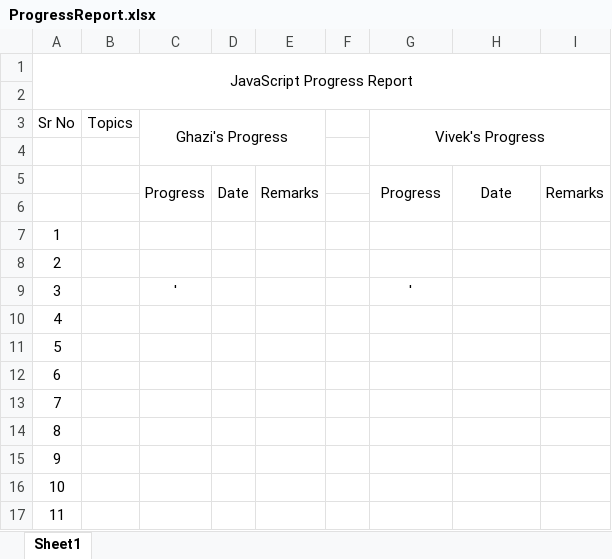
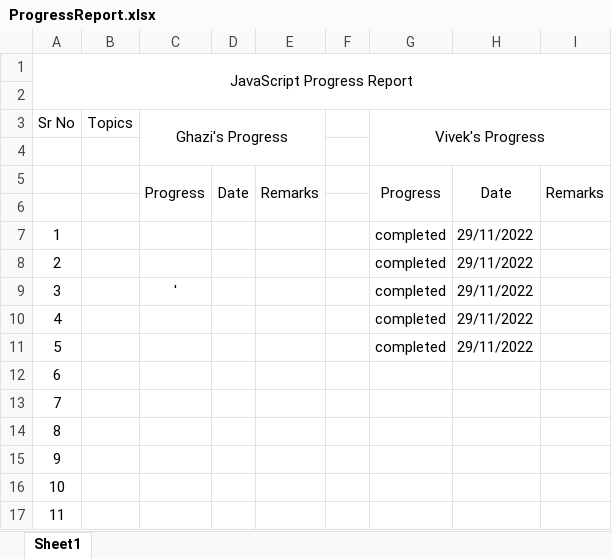
Before and after one commit to Ghazi-Khan/Interview-Preparation, an Excel workbook: JS/ProgressReport.xlsx, sheet Sheet1, drawn as a sheet; only a part is shown; values as stored, in another font and other column widths than the file's, no borders; the diff names each change by its address in the sheet, - before the commit and + after, or states it on an @@ line.

Commit message:
progress

```diff
--- a/JS/ProgressReport.xlsx (sheet Sheet1)
+++ b/JS/ProgressReport.xlsx (sheet Sheet1)
-G7:G8 (Vivek's Progress): (empty)
+G7:G8 (Vivek's Progress): completed
-H7:H11: (empty)
+H7:H11: 29/11/2022
-G9 (Vivek's Progress): '
+G9 (Vivek's Progress): completed
-G10:G11 (Vivek's Progress): (empty)
+G10:G11 (Vivek's Progress): completed
```
